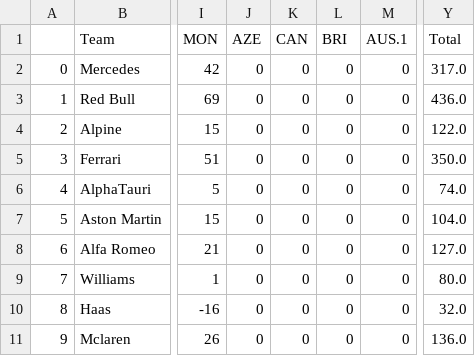
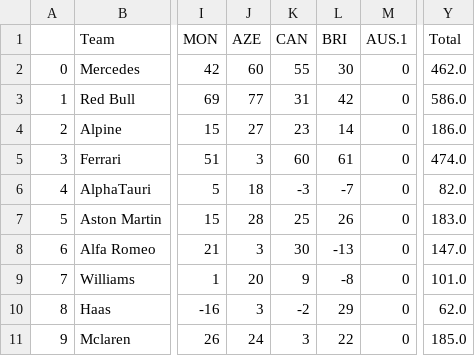
Before and after one commit to leroyJr/f1_data_analysis, a CSV file: src/notebooks/f1_fantasy_track/data/raw/team_pts.csv, drawn as a sheet; only a part is shown, gaps mark what is left out; the diff names each change by its address in the sheet, - before the commit and + after, or states it on an @@ line.

```diff
--- a/src/notebooks/f1_fantasy_track/data/raw/team_pts.csv
+++ b/src/notebooks/f1_fantasy_track/data/raw/team_pts.csv
-J2 (AZE): 0
+J2 (AZE): 60
-K2 (CAN): 0
+K2 (CAN): 55
-L2 (BRI): 0
+L2 (BRI): 30
-Y2 (Total): 317.0
+Y2 (Total): 462.0
-J3 (AZE): 0
+J3 (AZE): 77
-K3 (CAN): 0
+K3 (CAN): 31
-L3 (BRI): 0
+L3 (BRI): 42
-Y3 (Total): 436.0
+Y3 (Total): 586.0
-J4 (AZE): 0
+J4 (AZE): 27
-K4 (CAN): 0
+K4 (CAN): 23
-L4 (BRI): 0
+L4 (BRI): 14
-Y4 (Total): 122.0
+Y4 (Total): 186.0
-J5 (AZE): 0
+J5 (AZE): 3
-K5 (CAN): 0
+K5 (CAN): 60
-L5 (BRI): 0
+L5 (BRI): 61
-Y5 (Total): 350.0
+Y5 (Total): 474.0
-J6 (AZE): 0
+J6 (AZE): 18
-K6 (CAN): 0
+K6 (CAN): -3
-L6 (BRI): 0
+L6 (BRI): -7
-Y6 (Total): 74.0
+Y6 (Total): 82.0
-J7 (AZE): 0
+J7 (AZE): 28
-K7 (CAN): 0
+K7 (CAN): 25
-L7 (BRI): 0
+L7 (BRI): 26
-Y7 (Total): 104.0
+Y7 (Total): 183.0
-J8 (AZE): 0
+J8 (AZE): 3
-K8 (CAN): 0
+K8 (CAN): 30
-L8 (BRI): 0
+L8 (BRI): -13
-Y8 (Total): 127.0
+Y8 (Total): 147.0
-J9 (AZE): 0
+J9 (AZE): 20
-K9 (CAN): 0
+K9 (CAN): 9
-L9 (BRI): 0
+L9 (BRI): -8
-Y9 (Total): 80.0
+Y9 (Total): 101.0
-J10 (AZE): 0
+J10 (AZE): 3
-K10 (CAN): 0
+K10 (CAN): -2
-L10 (BRI): 0
+L10 (BRI): 29
-Y10 (Total): 32.0
+Y10 (Total): 62.0
-J11 (AZE): 0
+J11 (AZE): 24
-K11 (CAN): 0
+K11 (CAN): 3
-L11 (BRI): 0
+L11 (BRI): 22
-Y11 (Total): 136.0
+Y11 (Total): 185.0
```
Also changed, not shown: src/notebooks/f1_fantasy_track/data/raw/driver_price.csv, src/notebooks/f1_fantasy_track/data/raw/driver_pts.csv, 20 other files.
